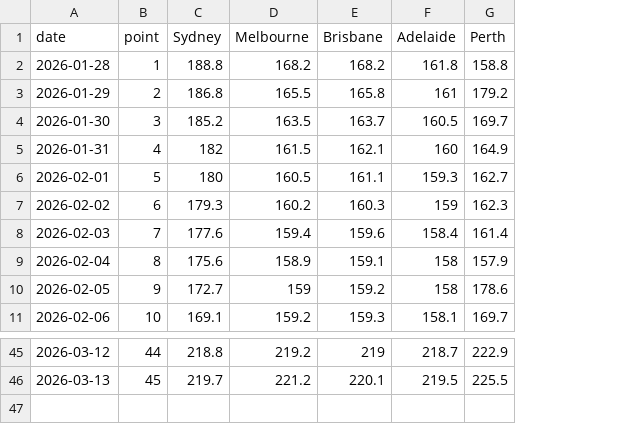
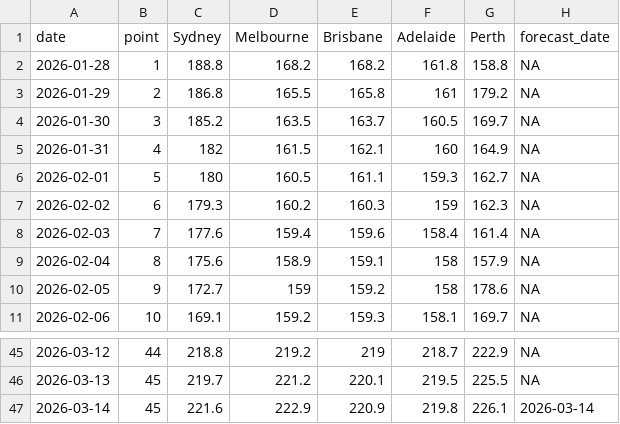
Before and after one commit to MMF-27/petrol-price-scraper, a CSV file: data/petrol_prices.csv, drawn as a sheet; only a part is shown, gaps mark what is left out; the diff names each change by its address in the sheet, - before the commit and + after, or states it on an @@ line.

```diff
--- a/data/petrol_prices.csv
+++ b/data/petrol_prices.csv
+column H (forecast_date), rows 2-11: all NA; rows 45-46: NA | NA
+row 47: 2026-03-14 | 45 | 221.6 | 222.9 | 220.9 | 219.8 | 226.1 | 2026-03-14
```
